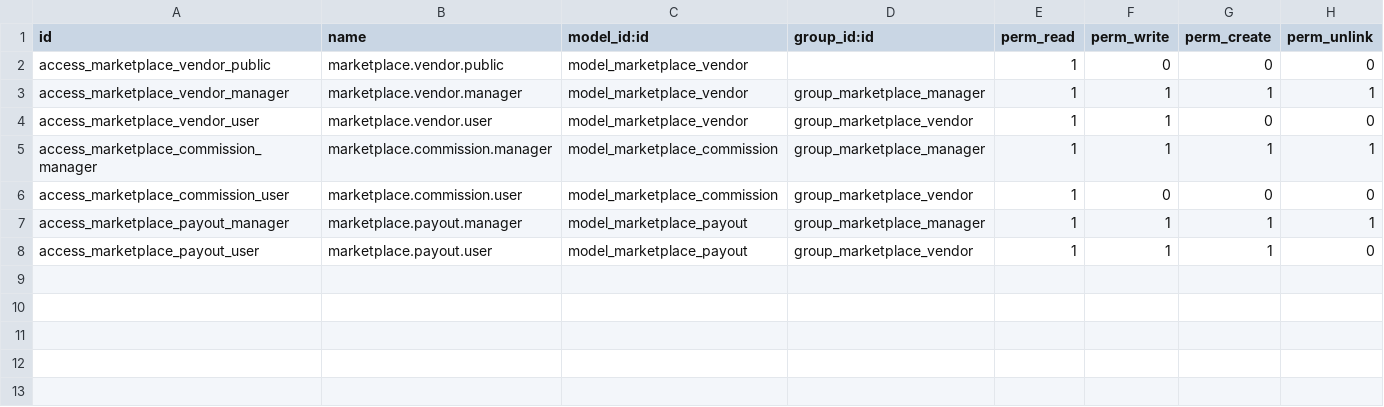
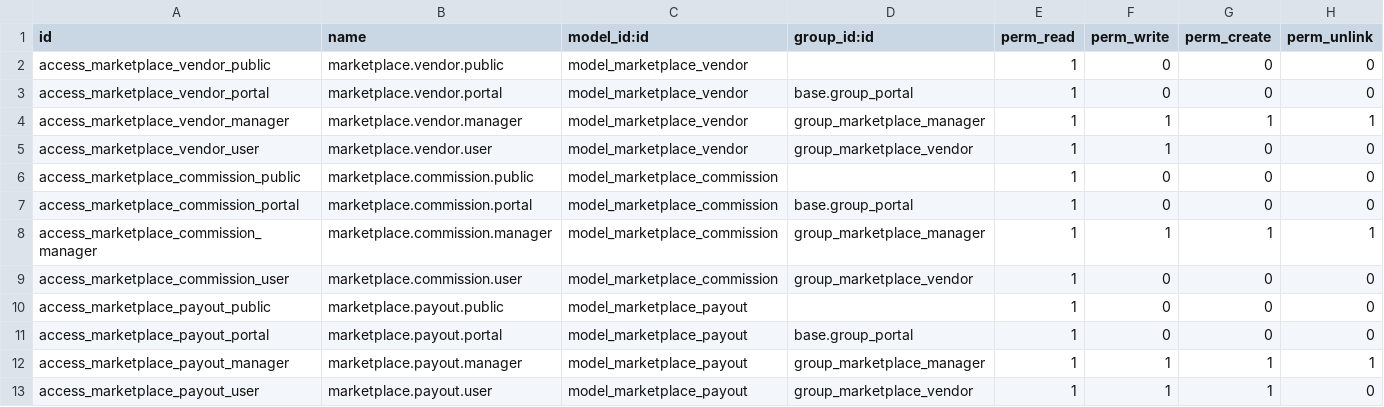
Before and after one commit to Moaad-Daoudi/e-commerce_odoo, a CSV file: security/ir.model.access.csv, drawn as a sheet; the diff names each change by its address in the sheet, - before the commit and + after, or states it on an @@ line.

Commit message:
add pages for guests, customer, vendors

```diff
--- a/security/ir.model.access.csv
+++ b/security/ir.model.access.csv
+row 3: access_marketplace_vendor_portal | marketplace.vendor.portal | model_marketplace_vendor | base.group_portal | 1 | 0 | 0 | 0
+row 6: access_marketplace_commission_public | marketplace.commission.public | model_marketplace_commission |  | 1 | 0 | 0 | 0
+row 7: access_marketplace_commission_portal | marketplace.commission.portal | model_marketplace_commission | base.group_portal | 1 | 0 | 0 | 0
+row 10: access_marketplace_payout_public | marketplace.payout.public | model_marketplace_payout |  | 1 | 0 | 0 | 0
+row 11: access_marketplace_payout_portal | marketplace.payout.portal | model_marketplace_payout | base.group_portal | 1 | 0 | 0 | 0
```
Also changed, not shown: 29 other files.
